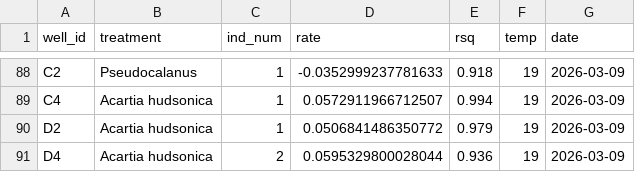
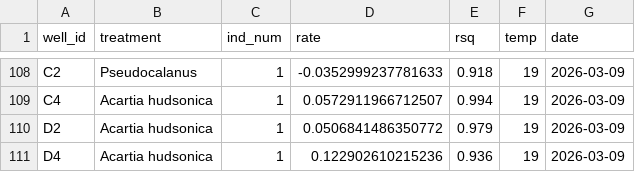
Before and after one commit to ZoopEcoEvo/boston_harbor_timeseries, a CSV file: Output/Output_data/resp_data.csv, drawn as a sheet; only a part is shown, gaps mark what is left out; the diff covers the shown part only.

```diff
--- a/Output/Output_data/resp_data.csv
+++ b/Output/Output_data/resp_data.csv
@@ -90,2 +110,2 @@
 "D2","Acartia hudsonica",1,0.0506841486350772,0.979,19,"2026-03-09"
-"D4","Acartia hudsonica",2,0.0595329800028044,0.936,19,"2026-03-09"
+"D4","Acartia hudsonica",1,0.122902610215236,0.936,19,"2026-03-09"
```
Also changed, not shown: 20 added rows and 2 edited cells elsewhere in this file, Raw_data/respiration_data_UTF8/2026_03_09_17C_boston.csv, Raw_data/respiration_data_UTF8/2026_03_09_19C_boston.csv, 4 other files.
